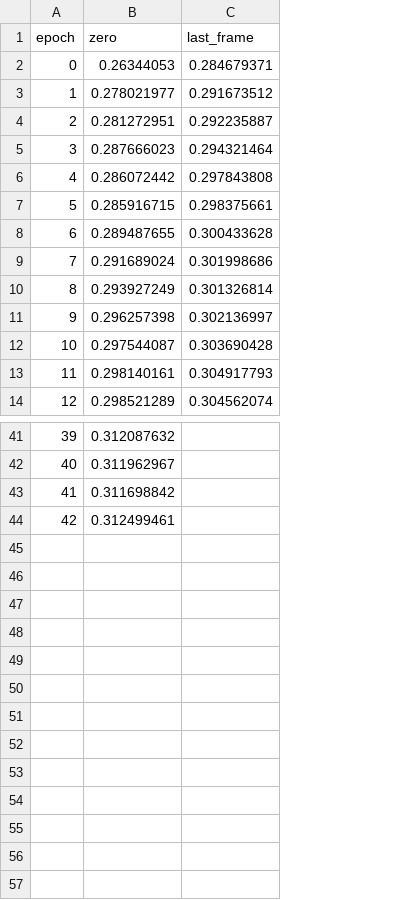
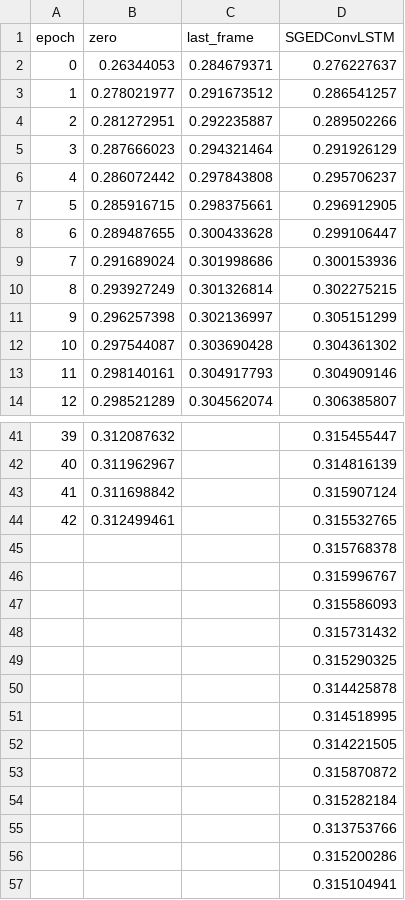
Before and after one commit to rudolfwilliam/satellite_image_forecasting, a CSV file: Data/lastframe_vs_zero.csv, drawn as a sheet; only a part is shown, gaps mark what is left out; the diff names each change by its address in the sheet, - before the commit and + after, or states it on an @@ line.

```diff
--- a/Data/lastframe_vs_zero.csv
+++ b/Data/lastframe_vs_zero.csv
+column D (SGEDConvLSTM), rows 2-14: 0.276227637 | 0.286541257 | 0.289502266 | 0.291926129 | 0.295706237 | 0.296912905 | 0.299106447 | 0.300153936 | 0.302275215 | 0.305151299 | 0.304361302 | 0.304909146 | 0.306385807; rows 41-44: 0.315455447 | 0.314816139 | 0.315907124 | 0.315532765
+row 45:  |  |  | 0.315768378
+row 46:  |  |  | 0.315996767
+row 47:  |  |  | 0.315586093
+row 48:  |  |  | 0.315731432
+row 49:  |  |  | 0.315290325
+row 50:  |  |  | 0.314425878
+row 51:  |  |  | 0.314518995
+row 52:  |  |  | 0.314221505
+row 53:  |  |  | 0.315870872
+row 54:  |  |  | 0.315282184
+row 55:  |  |  | 0.313753766
+row 56:  |  |  | 0.315200286
+row 57:  |  |  | 0.315104941
```
Also changed, not shown: 19 other files.
